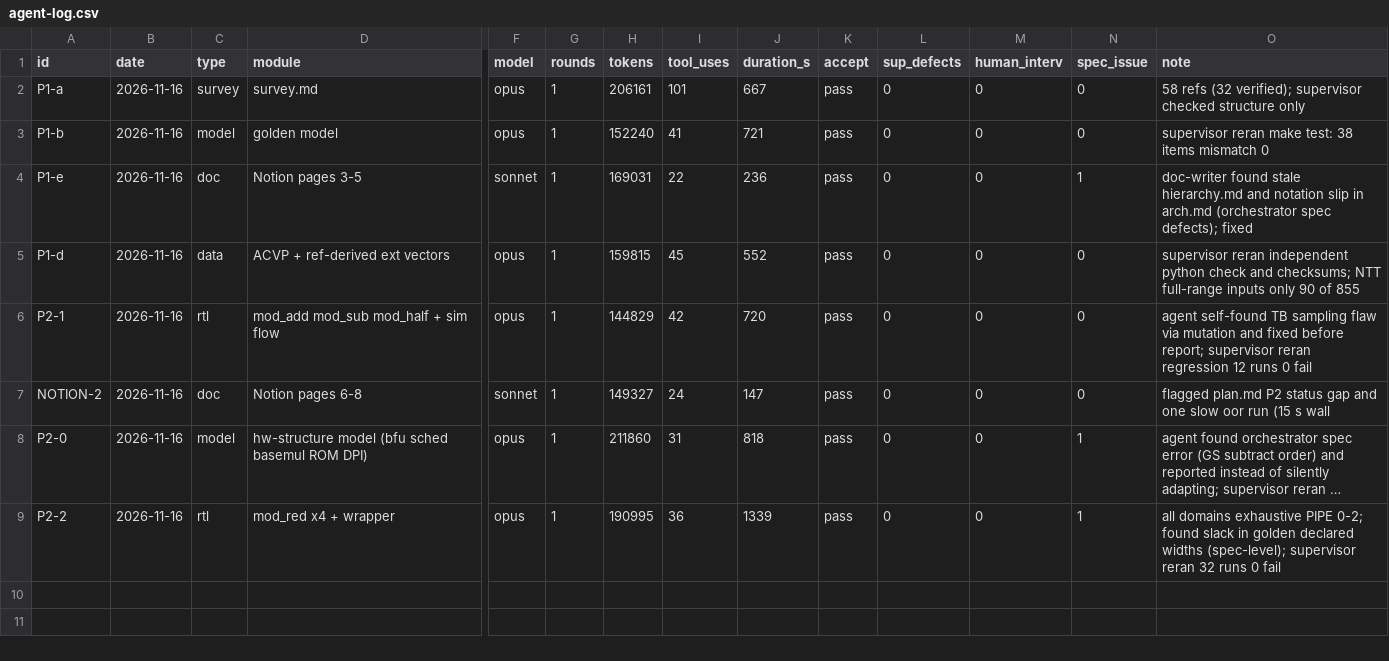
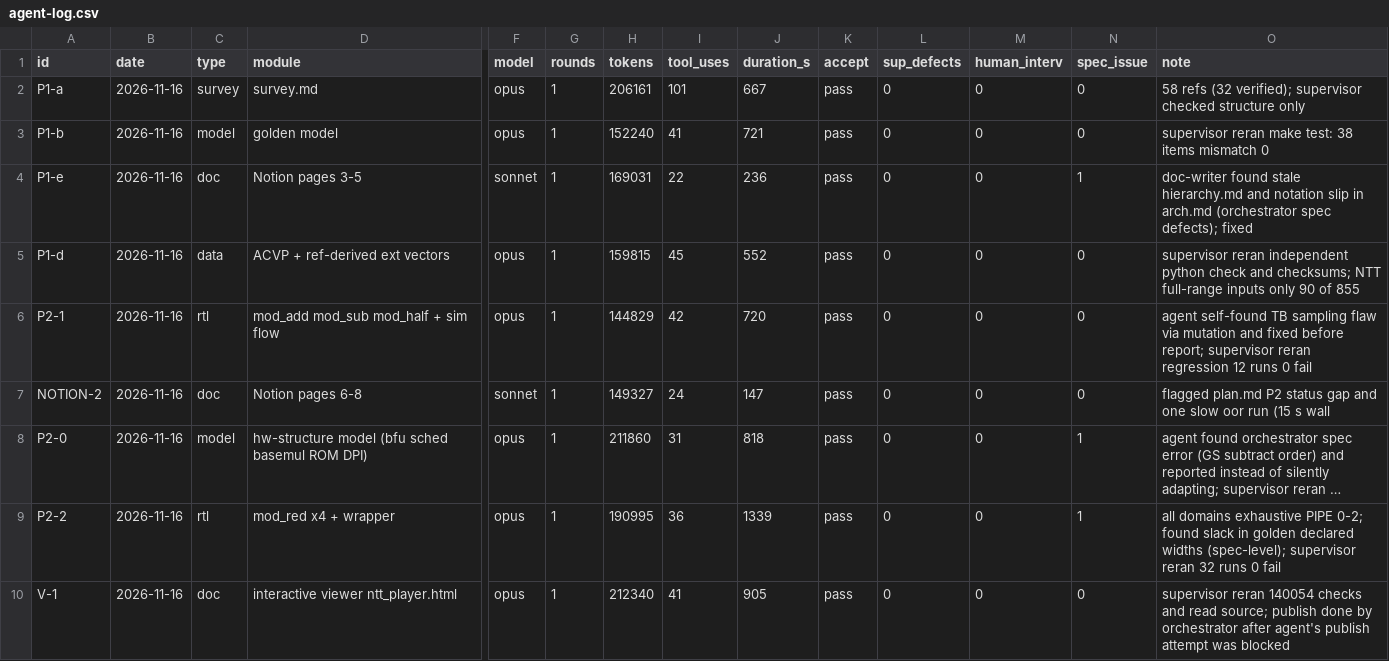
Before and after one commit to oerreo/HW_Projects, a CSV file: progress/pqc-ntt-ip/docs/agent-log.csv, drawn as a sheet; only a part is shown, gaps mark what is left out; long unchanged cells end in …; rows hold the shown columns only; the diff names each change by its address in the sheet, - before the commit and + after, or states it on an @@ line.

Commit message:
docs(pqc-ntt-ip): add NTT Schedule Player interactive viewer
Single self-contained HTML player that replays golden-model traces for
NTT, INTT, and basemul across the four reduction variants: 2-bank memory
grid, butterfly datapath with live values, per-layer address pattern, and
basemul micro-op table. Includes the trace dump tool, build script, and
checks (embedded data vs source traces, independent replay, engine state).

```diff
--- a/progress/pqc-ntt-ip/docs/agent-log.csv
+++ b/progress/pqc-ntt-ip/docs/agent-log.csv
+row 10: V-1 | 2026-11-16 | doc | interactive viewer ntt_player.html | opus | 1 | 212340 | 41 | 905 | pass | 0 | 0 | 0 | supervisor reran 140054 checks and read source; publish done by orchestrator after agent's publish attempt was blocked
```
Also changed, not shown: 11 other files.
